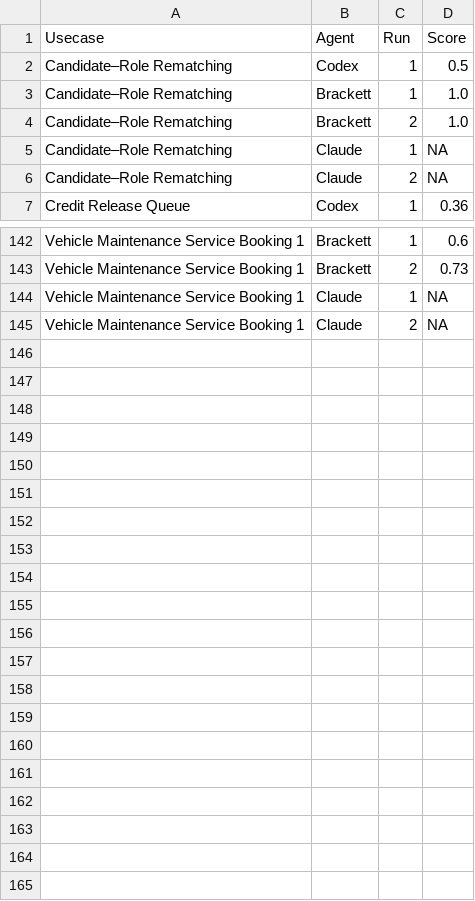
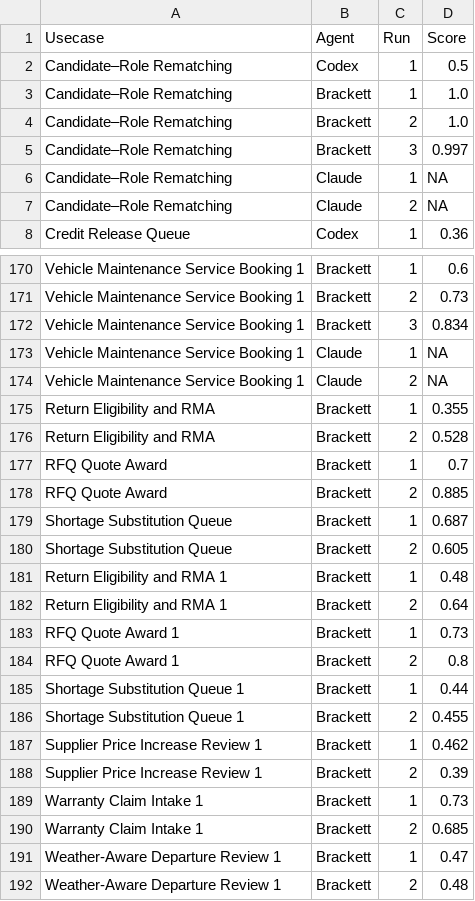
Before and after one commit to bracketthq/showAndTell-arena, a CSV file: site/data/results.csv, drawn as a sheet; only a part is shown, gaps mark what is left out; the diff covers the shown part only; the diff names each change by its address in the sheet, - before the commit and + after, or states it on an @@ line.

```diff
--- a/site/data/results.csv
+++ b/site/data/results.csv
+row 5: Candidate–Role Rematching | Brackett | 3 | 0.997
+row 172: Vehicle Maintenance Service Booking 1 | Brackett | 3 | 0.834
+row 175: Return Eligibility and RMA | Brackett | 1 | 0.355
+row 176: Return Eligibility and RMA | Brackett | 2 | 0.528
+row 177: RFQ Quote Award | Brackett | 1 | 0.7
+row 178: RFQ Quote Award | Brackett | 2 | 0.885
+row 179: Shortage Substitution Queue | Brackett | 1 | 0.687
+row 180: Shortage Substitution Queue | Brackett | 2 | 0.605
+row 181: Return Eligibility and RMA 1 | Brackett | 1 | 0.48
+row 182: Return Eligibility and RMA 1 | Brackett | 2 | 0.64
+row 183: RFQ Quote Award 1 | Brackett | 1 | 0.73
+row 184: RFQ Quote Award 1 | Brackett | 2 | 0.8
+row 185: Shortage Substitution Queue 1 | Brackett | 1 | 0.44
+row 186: Shortage Substitution Queue 1 | Brackett | 2 | 0.455
+row 187: Supplier Price Increase Review 1 | Brackett | 1 | 0.462
+row 188: Supplier Price Increase Review 1 | Brackett | 2 | 0.39
+row 189: Warranty Claim Intake 1 | Brackett | 1 | 0.73
+row 190: Warranty Claim Intake 1 | Brackett | 2 | 0.685
+row 191: Weather-Aware Departure Review 1 | Brackett | 1 | 0.47
+row 192: Weather-Aware Departure Review 1 | Brackett | 2 | 0.48
```
Also changed, not shown: 27 added rows elsewhere in this file, 19 other files.
